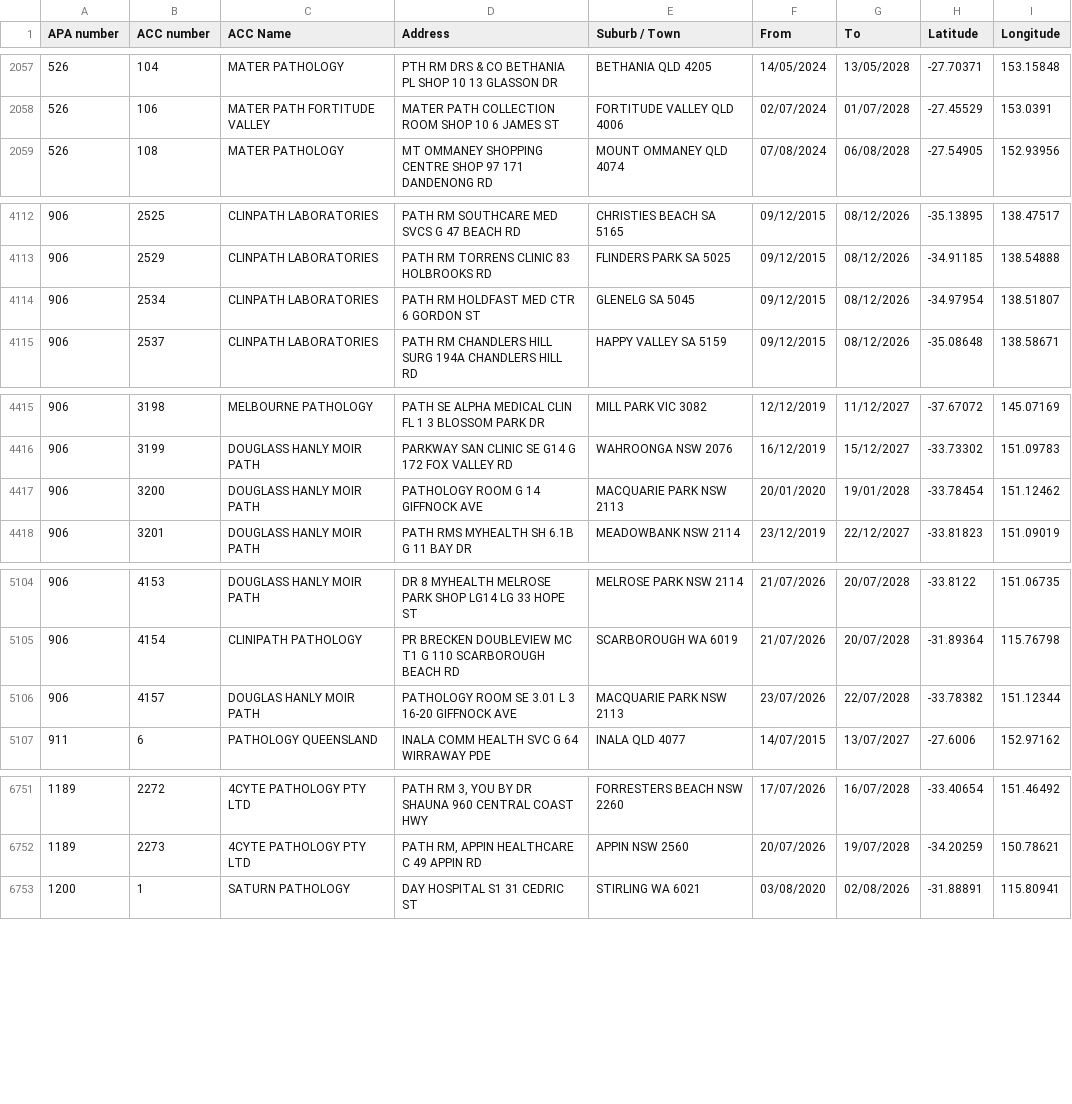
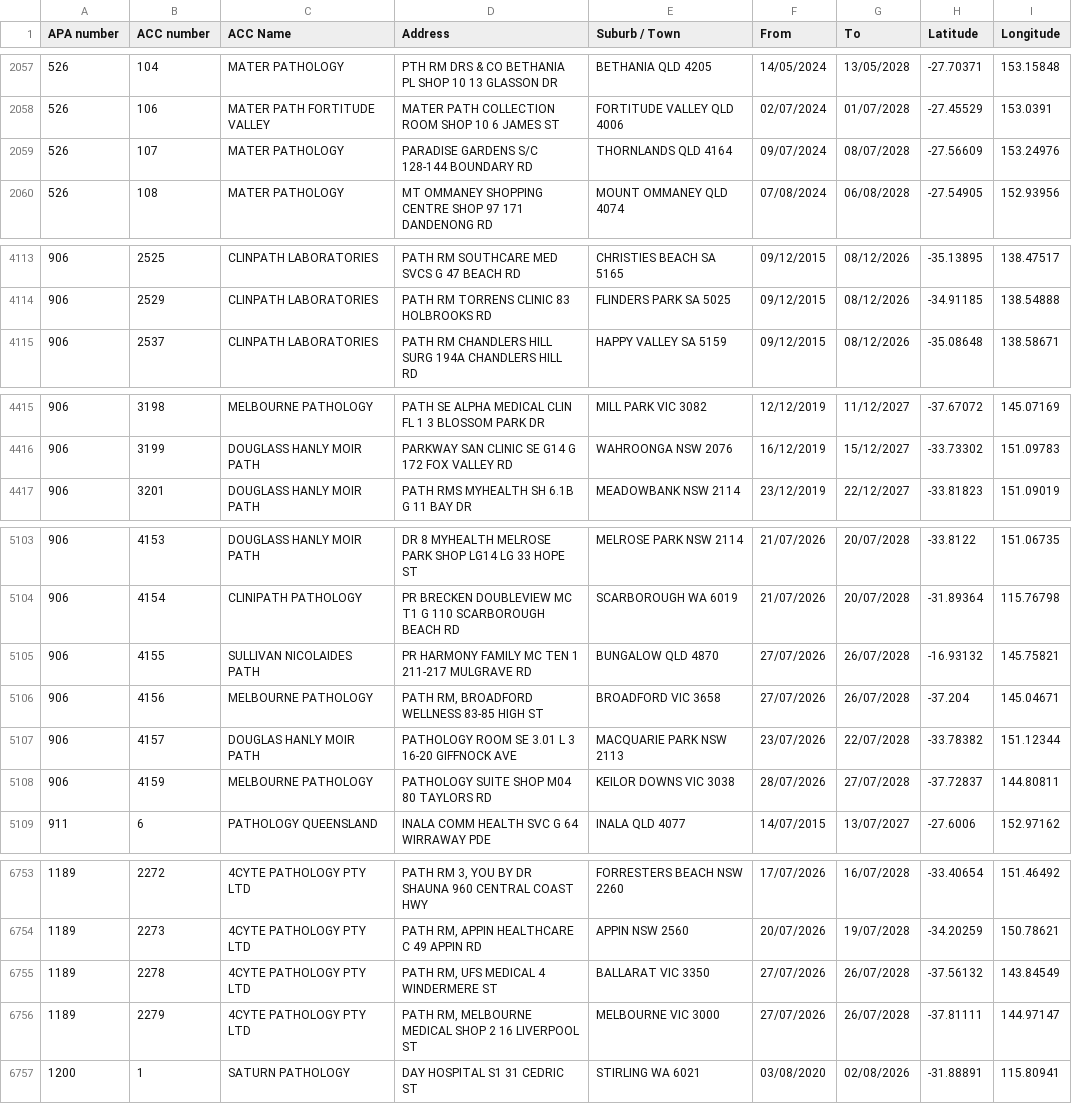
Before and after one commit to nwbort/apcc, a CSV file: apcc_list_geocoded.csv, drawn as a sheet; only a part is shown, gaps mark what is left out; removed rows and columns are numbered as before the commit, all else as after; the diff covers the shown part only; the diff names each change by its address in the sheet, - before the commit and + after, or states it on an @@ line.

```diff
--- a/apcc_list_geocoded.csv
+++ b/apcc_list_geocoded.csv
+row 2059: 526 | 107 | MATER PATHOLOGY | PARADISE GARDENS S/C 128-144 BOUNDARY RD | THORNLANDS QLD 4164 | 09/07/2024 | 08/07/2028 | -27.56609 | 153.24976
-row 4114: 906 | 2534 | CLINPATH LABORATORIES | PATH RM HOLDFAST MED CTR 6 GORDON ST | GLENELG SA 5045 | 09/12/2015 | 08/12/2026 | -34.97954 | 138.51807
-row 4417: 906 | 3200 | DOUGLASS HANLY MOIR PATH | PATHOLOGY ROOM G 14 GIFFNOCK AVE | MACQUARIE PARK NSW 2113 | 20/01/2020 | 19/01/2028 | -33.78454 | 151.12462
+row 5105: 906 | 4155 | SULLIVAN NICOLAIDES PATH | PR HARMONY FAMILY MC TEN 1 211-217 MULGRAVE RD | BUNGALOW QLD 4870 | 27/07/2026 | 26/07/2028 | -16.93132 | 145.75821
+row 5106: 906 | 4156 | MELBOURNE PATHOLOGY | PATH RM, BROADFORD WELLNESS 83-85 HIGH ST | BROADFORD VIC 3658 | 27/07/2026 | 26/07/2028 | -37.204 | 145.04671
+row 5108: 906 | 4159 | MELBOURNE PATHOLOGY | PATHOLOGY SUITE SHOP M04 80 TAYLORS RD | KEILOR DOWNS VIC 3038 | 28/07/2026 | 27/07/2028 | -37.72837 | 144.80811
+row 6755: 1189 | 2278 | 4CYTE PATHOLOGY PTY LTD | PATH RM, UFS MEDICAL 4 WINDERMERE ST | BALLARAT VIC 3350 | 27/07/2026 | 26/07/2028 | -37.56132 | 143.84549
+row 6756: 1189 | 2279 | 4CYTE PATHOLOGY PTY LTD | PATH RM, MELBOURNE MEDICAL SHOP 2 16 LIVERPOOL ST | MELBOURNE VIC 3000 | 27/07/2026 | 26/07/2028 | -37.81111 | 144.97147
```
Also changed, not shown: 1 removed row and 1 edited cell elsewhere in this file.
